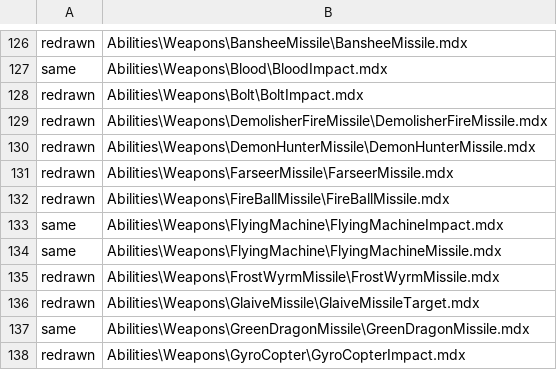
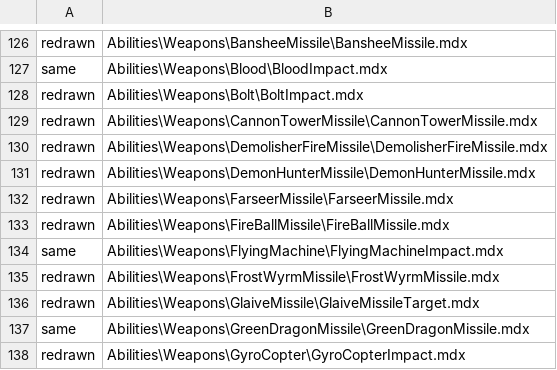
Before and after one commit to tompassarelli/makgora, a TSV file: ts/scripts/wisp/cue-models.tsv, drawn as a sheet; only a part is shown, gaps mark what is left out.

```diff
--- a/ts/scripts/wisp/cue-models.tsv
+++ b/ts/scripts/wisp/cue-models.tsv
@@ -128,2 +128,3 @@ same	Abilities\Weapons\Blood\BloodImpact.mdx
 redrawn	Abilities\Weapons\Bolt\BoltImpact.mdx
+redrawn	Abilities\Weapons\CannonTowerMissile\CannonTowerMissile.mdx
 redrawn	Abilities\Weapons\DemolisherFireMissile\DemolisherFireMissile.mdx
@@ -133,3 +134,2 @@ redrawn	Abilities\Weapons\FireBallMissile\FireBallMissile.mdx
 same	Abilities\Weapons\FlyingMachine\FlyingMachineImpact.mdx
-same	Abilities\Weapons\FlyingMachine\FlyingMachineMissile.mdx
 redrawn	Abilities\Weapons\FrostWyrmMissile\FrostWyrmMissile.mdx
```
Also changed, not shown: 2 other files.
